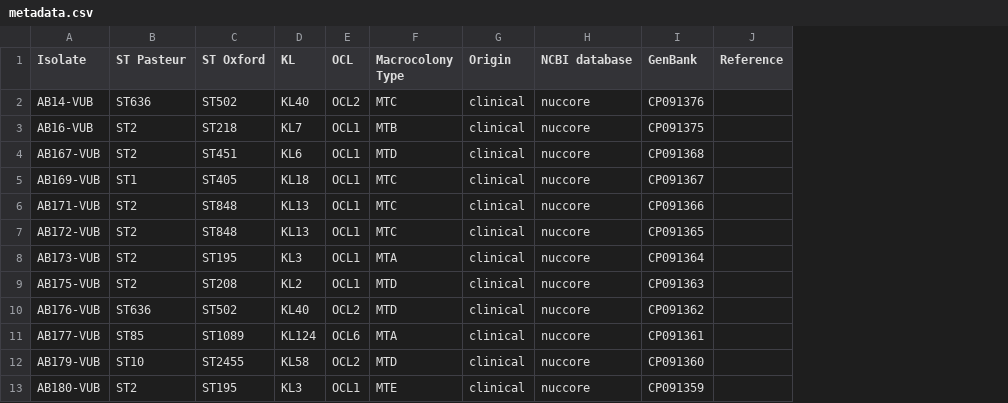
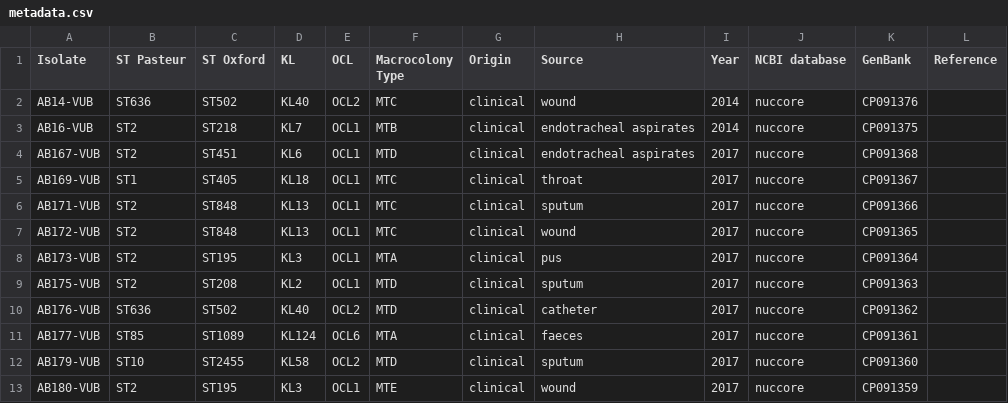
Before and after one commit to vibbits/acinetobase--static, a CSV file: data/metadata.csv, drawn as a sheet; only a part is shown; the diff names each change by its address in the sheet, - before the commit and + after, or states it on an @@ line.

Commit message:
Add "source" and "year" fields for each isolate

```diff
--- a/data/metadata.csv
+++ b/data/metadata.csv
+column H (Source), rows 2-13: wound | endotracheal aspirates | endotracheal aspirates | throat | sputum | wound | pus | sputum | catheter | faeces | sputum | wound
+column I (Year), rows 2-13: 2014 | 2014 | 2017 | 2017 | 2017 | 2017 | 2017 | 2017 | 2017 | 2017 | 2017 | 2017
```
Also changed, not shown: 2 other files.
